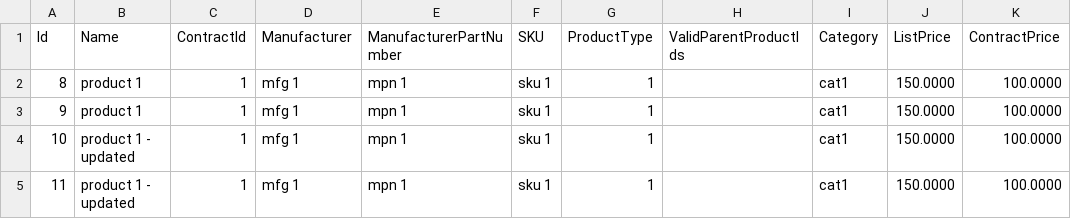
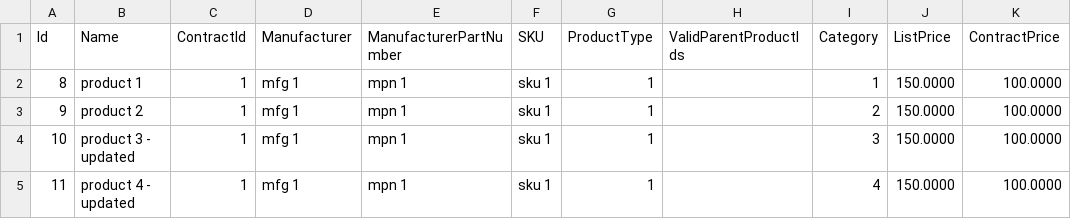
Before and after one commit to FEISystems/ca-adpq-prototype, a CSV file: ca_proto/ca_service/DbScripts/ProductImportTestData.csv, drawn as a sheet.

```diff
--- a/ca_proto/ca_service/DbScripts/ProductImportTestData.csv
+++ b/ca_proto/ca_service/DbScripts/ProductImportTestData.csv
@@ -1,5 +1,5 @@
 Id, Name, ContractId, Manufacturer, ManufacturerPartNumber, SKU, ProductType, ValidParentProductIds, Category, ListPrice, ContractPrice
-8, product 1, 1, mfg 1, mpn 1, sku 1, 1, , cat1, 150.0000, 100.0000
-9, product 1, 1, mfg 1, mpn 1, sku 1, 1, , cat1, 150.0000, 100.0000
-10, product 1 - updated, 1, mfg 1, mpn 1, sku 1, 1, , cat1, 150.0000, 100.0000
-11, product 1 - updated, 1, mfg 1, mpn 1, sku 1, 1, , cat1, 150.0000, 100.0000
+8, product 1, 1, mfg 1, mpn 1, sku 1, 1, , 1, 150.0000, 100.0000
+9, product 2, 1, mfg 1, mpn 1, sku 1, 1, , 2, 150.0000, 100.0000
+10, product 3 - updated, 1, mfg 1, mpn 1, sku 1, 1, , 3, 150.0000, 100.0000
+11, product 4 - updated, 1, mfg 1, mpn 1, sku 1, 1, , 4, 150.0000, 100.0000
```
Also changed, not shown: 6 other files.
